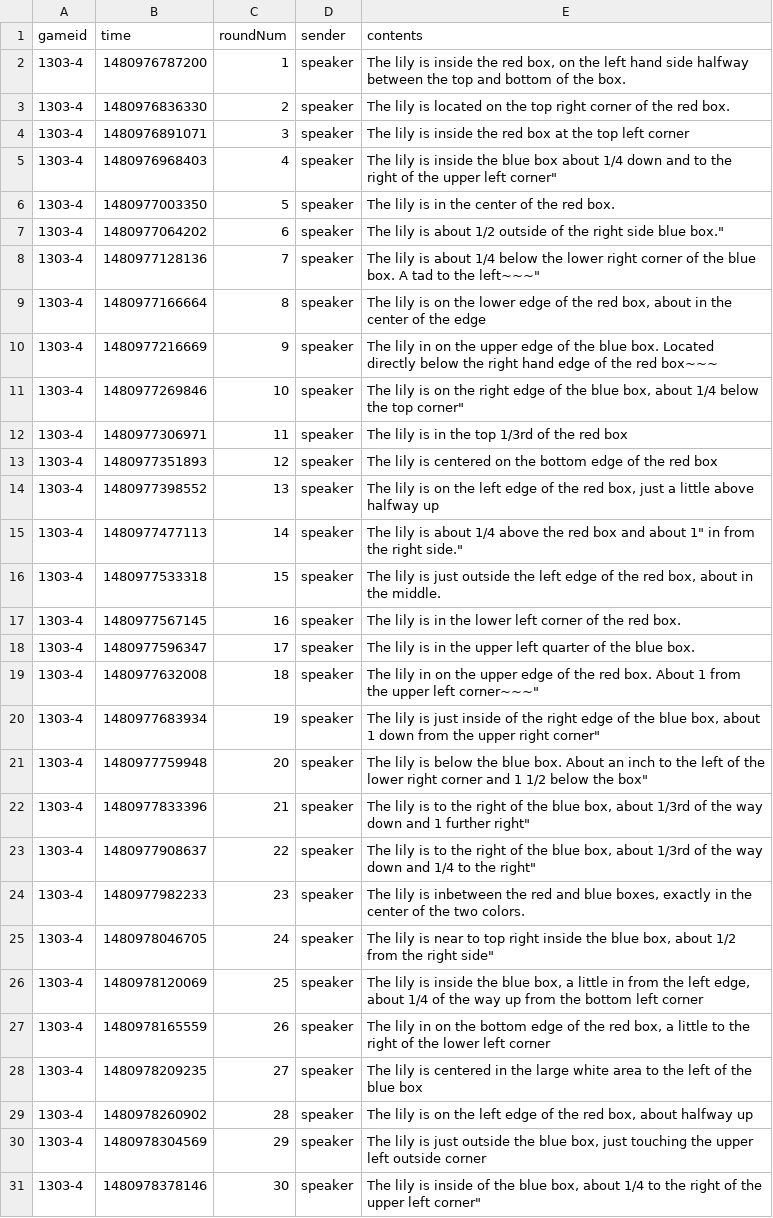
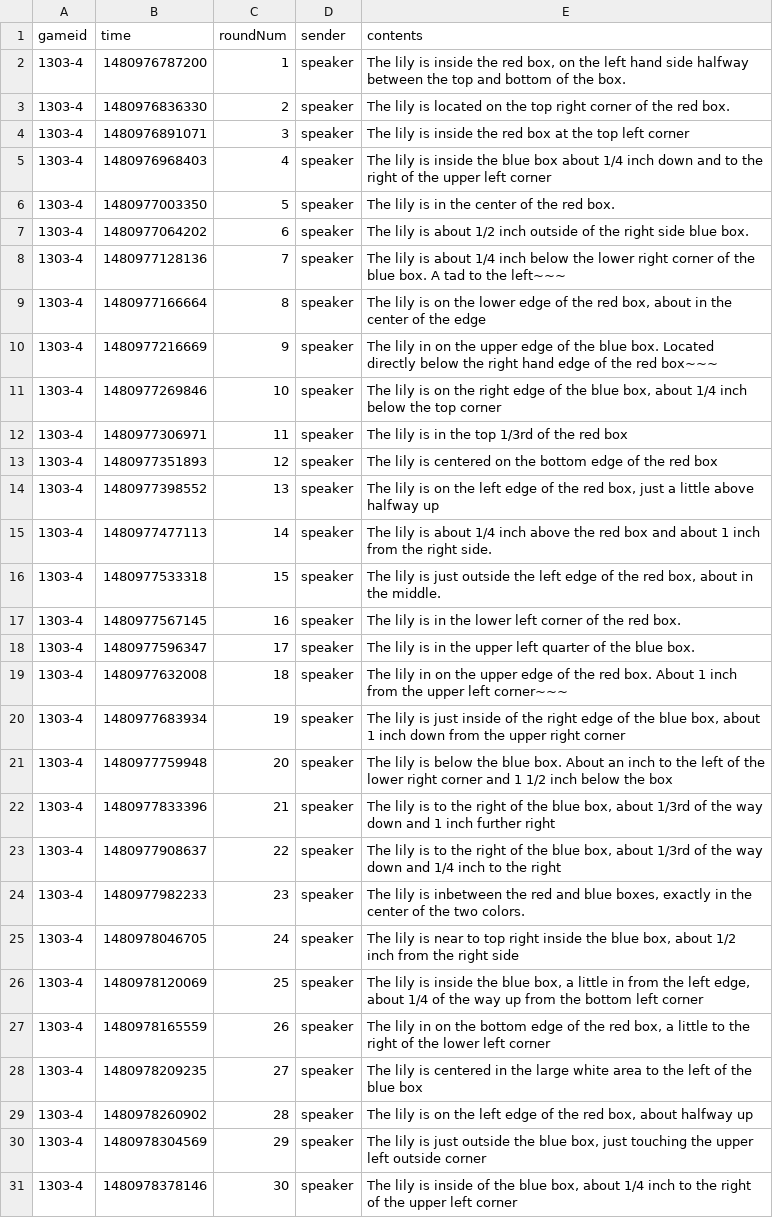
Before and after one commit to ntindall/reference_games, a CSV file: data/spatialReference/message/2016-111-5-22-25-27-808_1303-456cb202-c9eb-47ad-adf8-0b7e6b2cf396.csv, drawn as a sheet.

```diff
--- a/data/spatialReference/message/2016-111-5-22-25-27-808_1303-456cb202-c9eb-47ad-adf8-0b7e6b2cf396.csv
+++ b/data/spatialReference/message/2016-111-5-22-25-27-808_1303-456cb202-c9eb-47ad-adf8-0b7e6b2cf396.csv
@@ -4,9 +4,9 @@ gameid,time,roundNum,sender,contents
 1303-4,1480976891071,3,speaker,"The lily is inside the red box at the top left corner"
-1303-4,1480976968403,4,speaker,"The lily is inside the blue box about 1/4" down and to the right of the upper left corner"
+1303-4,1480976968403,4,speaker,"The lily is inside the blue box about 1/4 inch down and to the right of the upper left corner"
 1303-4,1480977003350,5,speaker,"The lily is in the center of the red box."
-1303-4,1480977064202,6,speaker,"The lily is about 1/2" outside of the right side blue box."
-1303-4,1480977128136,7,speaker,"The lily is about 1/4" below the lower right corner of the blue box.  A tad to the left~~~"
+1303-4,1480977064202,6,speaker,"The lily is about 1/2 inch outside of the right side blue box."
+1303-4,1480977128136,7,speaker,"The lily is about 1/4 inch below the lower right corner of the blue box.  A tad to the left~~~"
 1303-4,1480977166664,8,speaker,"The lily is on the lower edge of the red box, about in the center of the edge"
 1303-4,1480977216669,9,speaker,"The lily in on the upper edge of the blue box.  Located directly below the right hand edge of the red box~~~"
-1303-4,1480977269846,10,speaker,"The lily is on the right edge of the blue box, about 1/4" below the top corner"
+1303-4,1480977269846,10,speaker,"The lily is on the right edge of the blue box, about 1/4 inch below the top corner"
 1303-4,1480977306971,11,speaker,"The lily is in the top 1/3rd of the red box"
@@ -14,3 +14,3 @@ gameid,time,roundNum,sender,contents
 1303-4,1480977398552,13,speaker,"The lily is on the left edge of the red box, just a little above halfway up"
-1303-4,1480977477113,14,speaker,"The lily is about 1/4" above the red box and about 1" in from the right side."
+1303-4,1480977477113,14,speaker,"The lily is about 1/4 inch above the red box and about 1 inch from the right side."
 1303-4,1480977533318,15,speaker,"The lily is just outside the left edge of the red box, about in the middle."
@@ -18,9 +18,9 @@ gameid,time,roundNum,sender,contents
 1303-4,1480977596347,17,speaker,"The lily is in the upper left quarter of the blue box."
-1303-4,1480977632008,18,speaker,"The lily in on the upper edge of the red box.  About 1" from the upper left corner~~~"
-1303-4,1480977683934,19,speaker,"The lily is just inside of the right edge of the blue box, about 1" down from the upper right corner"
-1303-4,1480977759948,20,speaker,"The lily is below the blue box.  About an inch to the left of the lower right corner and 1 1/2" below the box"
-1303-4,1480977833396,21,speaker,"The lily is to the right of the blue box, about 1/3rd of the way down and 1" further right"
-1303-4,1480977908637,22,speaker,"The lily is to the right of the blue box, about 1/3rd of the way down and 1/4" to the right"
+1303-4,1480977632008,18,speaker,"The lily in on the upper edge of the red box.  About 1 inch from the upper left corner~~~"
+1303-4,1480977683934,19,speaker,"The lily is just inside of the right edge of the blue box, about 1 inch down from the upper right corner"
+1303-4,1480977759948,20,speaker,"The lily is below the blue box.  About an inch to the left of the lower right corner and 1 1/2 inch below the box"
+1303-4,1480977833396,21,speaker,"The lily is to the right of the blue box, about 1/3rd of the way down and 1 inch further right"
+1303-4,1480977908637,22,speaker,"The lily is to the right of the blue box, about 1/3rd of the way down and 1/4 inch to the right"
 1303-4,1480977982233,23,speaker,"The lily is inbetween the red and blue boxes, exactly in the center of the two colors."
-1303-4,1480978046705,24,speaker,"The lily is near to top right inside the blue box, about 1/2" from the right side"
+1303-4,1480978046705,24,speaker,"The lily is near to top right inside the blue box, about 1/2 inch from the right side"
 1303-4,1480978120069,25,speaker,"The lily is inside the blue box, a little in from the left edge, about 1/4 of the way up from the bottom left corner"
@@ -30,2 +30,2 @@ gameid,time,roundNum,sender,contents
 1303-4,1480978304569,29,speaker,"The lily is just outside the blue box, just touching the upper left outside corner"
-1303-4,1480978378146,30,speaker,"The lily is inside of the blue box, about 1/4" to the right of the upper left corner"
+1303-4,1480978378146,30,speaker,"The lily is inside of the blue box, about 1/4 inch to the right of the upper left corner"
```
Also changed, not shown: data/spatialReference/message/2016-111-5-22-1-59-744_7689-8dc201fc-00df-4878-a95d-4da606722f10.csv, data/spatialReference/message/2016-111-5-22-52-13-680_3402-48ca0e48-3dc1-420d-b9da-959447de5375.csv, 2 other files.
